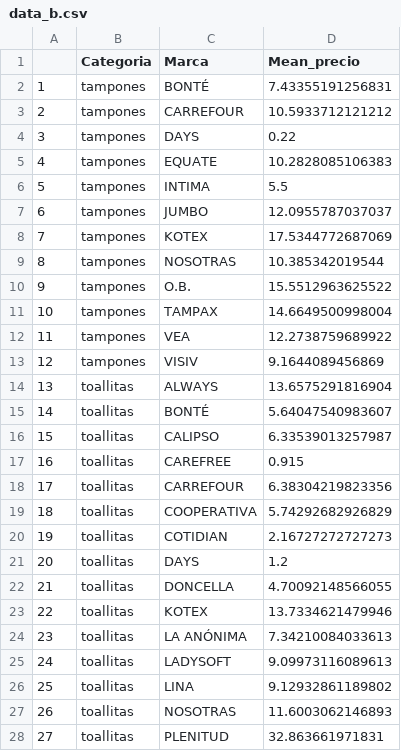
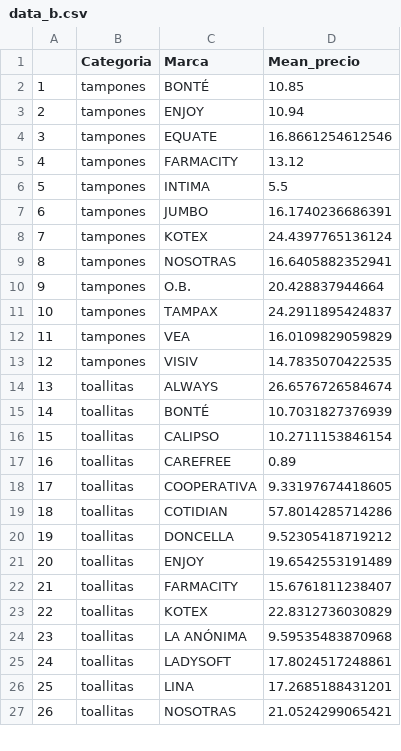
Before and after one commit to Ecofeminita/EcoFemiData, a CSV file: MenstruAccion/App/menstruaccion_app/data_b.csv, drawn as a sheet; only a part is shown; removed rows and columns are numbered as before the commit, all else as after; the diff covers the shown part only; the diff names each change by its address in the sheet, - before the commit and + after, or states it on an @@ line.

```diff
--- a/MenstruAccion/App/menstruaccion_app/data_b.csv
+++ b/MenstruAccion/App/menstruaccion_app/data_b.csv
-D2 (Mean_precio): 7.43355191256831
+D2 (Mean_precio): 10.85
-row 3: 2 | tampones | CARREFOUR | 10.5933712121212
-row 4: 3 | tampones | DAYS | 0.22
+row 3: 2 | tampones | ENJOY | 10.94
@@ column A renumbered from row 4 down @@
-D4 (Mean_precio): 10.2828085106383
+D4 (Mean_precio): 16.8661254612546
+row 5: 4 | tampones | FARMACITY | 13.12
-D7 (Mean_precio): 12.0955787037037
+D7 (Mean_precio): 16.1740236686391
-D8 (Mean_precio): 17.5344772687069
+D8 (Mean_precio): 24.4397765136124
-D9 (Mean_precio): 10.385342019544
+D9 (Mean_precio): 16.6405882352941
-D10 (Mean_precio): 15.5512963625522
+D10 (Mean_precio): 20.428837944664
-D11 (Mean_precio): 14.6649500998004
+D11 (Mean_precio): 24.2911895424837
-D12 (Mean_precio): 12.2738759689922
+D12 (Mean_precio): 16.0109829059829
-D13 (Mean_precio): 9.1644089456869
+D13 (Mean_precio): 14.7835070422535
-D14 (Mean_precio): 13.6575291816904
+D14 (Mean_precio): 26.6576726584674
-D15 (Mean_precio): 5.64047540983607
+D15 (Mean_precio): 10.7031827376939
-D16 (Mean_precio): 6.33539013257987
+D16 (Mean_precio): 10.2711153846154
-D17 (Mean_precio): 0.915
+D17 (Mean_precio): 0.89
-row 18: 17 | toallitas | CARREFOUR | 6.38304219823356
-D18 (Mean_precio): 5.74292682926829
+D18 (Mean_precio): 9.33197674418605
-D19 (Mean_precio): 2.16727272727273
+D19 (Mean_precio): 57.8014285714286
-row 21: 20 | toallitas | DAYS | 1.2
-D20 (Mean_precio): 4.70092148566055
+D20 (Mean_precio): 9.52305418719212
+row 21: 20 | toallitas | ENJOY | 19.6542553191489
+row 22: 21 | toallitas | FARMACITY | 15.6761811238407
-D23 (Mean_precio): 13.7334621479946
+D23 (Mean_precio): 22.8312736030829
-D24 (Mean_precio): 7.34210084033613
+D24 (Mean_precio): 9.59535483870968
-D25 (Mean_precio): 9.09973116089613
+D25 (Mean_precio): 17.8024517248861
-D26 (Mean_precio): 9.12932861189802
+D26 (Mean_precio): 17.2685188431201
-D27 (Mean_precio): 11.6003062146893
+D27 (Mean_precio): 21.0524299065421
-row 28: 27 | toallitas | PLENITUD | 32.863661971831
```
Also changed, not shown: 1 removed row and 5 edited cells elsewhere in this file, MenstruAccion/App/menstruaccion_app/data_tampones_b.csv, MenstruAccion/App/menstruaccion_app/data_toallitas_b.csv, 8 other files.
